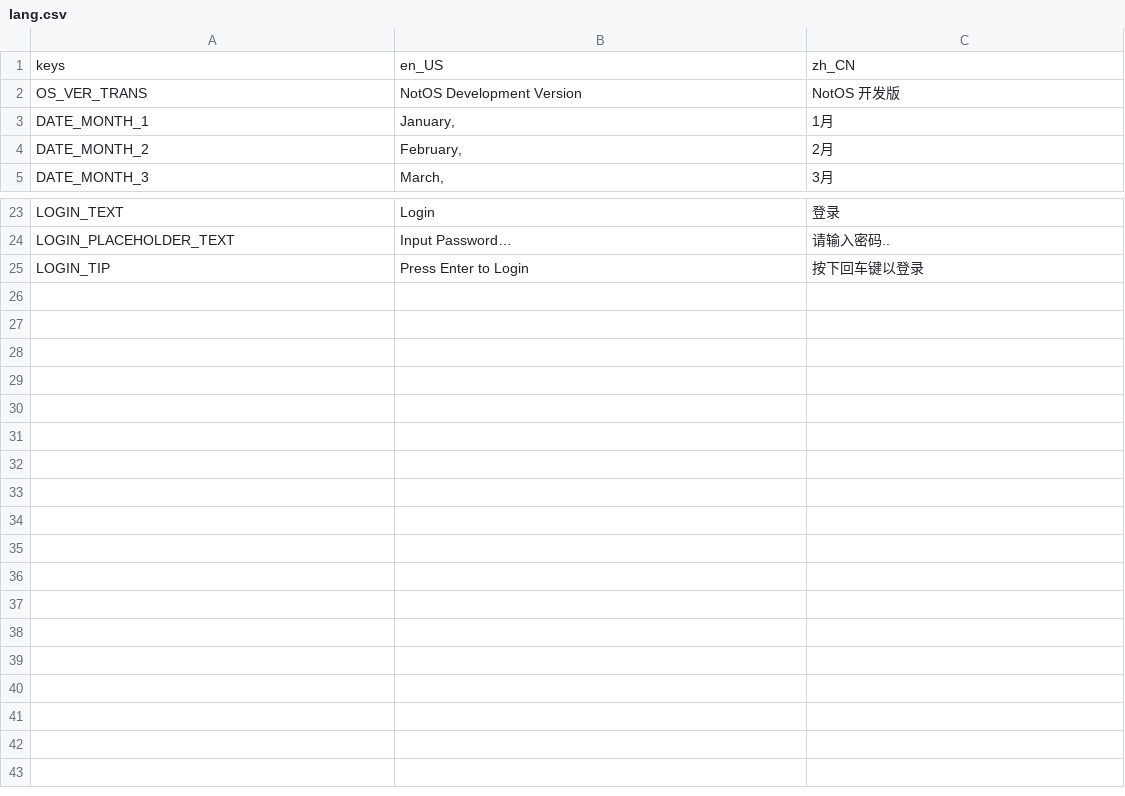
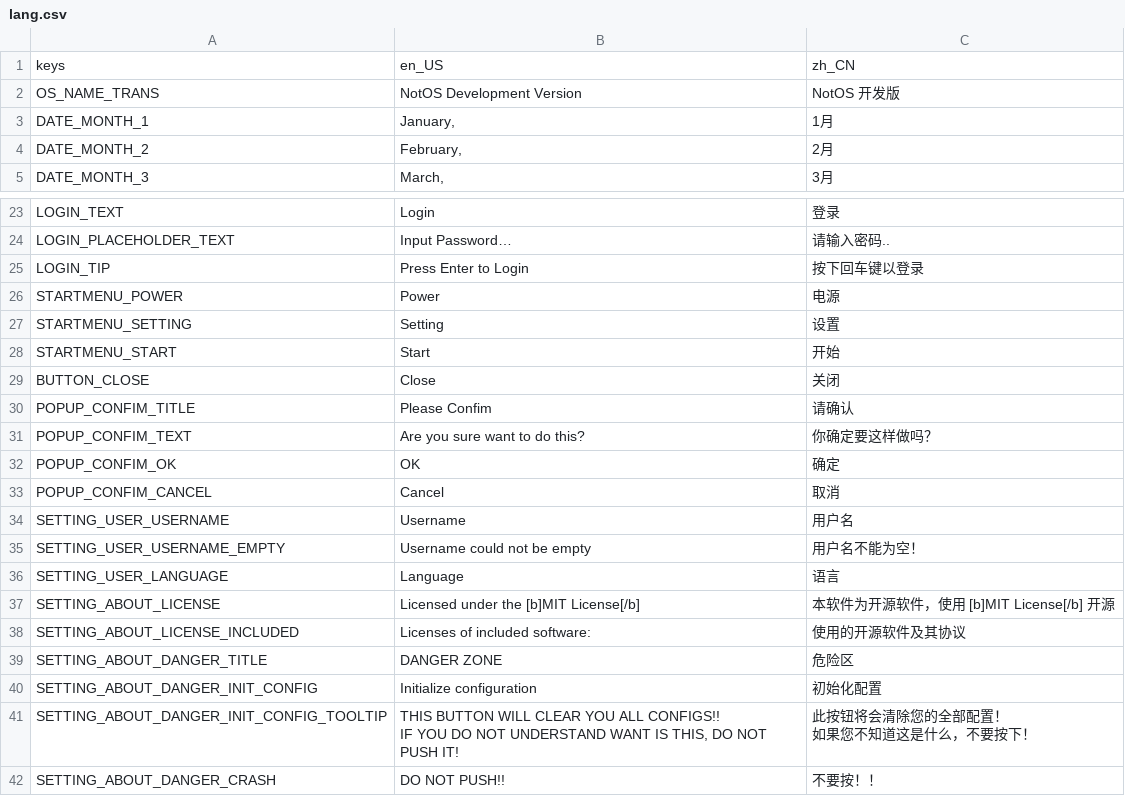
Before and after one commit to Boyquotes/OS-With-Godot, a CSV file: res/langs/lang.csv, drawn as a sheet; only a part is shown, gaps mark what is left out.

Commit message:
fix&feat: Setting Window and Start Screen
Fixed Start Screen doesn't work
Feat: A new setting window.

Signed-off-by: NoFun <nofuncoding@qq.com>

```diff
--- a/res/langs/lang.csv
+++ b/res/langs/lang.csv
@@ -1,3 +1,3 @@
 keys,en_US,zh_CN
-OS_VER_TRANS,NotOS Development Version,NotOS 开发版
+OS_NAME_TRANS,NotOS Development Version,NotOS 开发版
 DATE_MONTH_1,"January, ",1月
@@ -25 +25,20 @@ LOGIN_PLACEHOLDER_TEXT,Input Password…,请输入密码..
 LOGIN_TIP,Press Enter to Login,按下回车键以登录
+STARTMENU_POWER,Power,电源
+STARTMENU_SETTING,Setting,设置
+STARTMENU_START,Start,开始
+BUTTON_CLOSE,Close,关闭
+POPUP_CONFIM_TITLE,Please Confim,请确认
+POPUP_CONFIM_TEXT,Are you sure want to do this?,你确定要这样做吗？
+POPUP_CONFIM_OK,OK,确定
+POPUP_CONFIM_CANCEL,Cancel,取消
+SETTING_USER_USERNAME,Username,用户名
+SETTING_USER_USERNAME_EMPTY,Username could not be empty,用户名不能为空！
+SETTING_USER_LANGUAGE,Language,语言
+SETTING_ABOUT_LICENSE,Licensed under the [b]MIT License[/b],本软件为开源软件，使用 [b]MIT License[/b] 开源
+SETTING_ABOUT_LICENSE_INCLUDED,Licenses of included software:,使用的开源软件及其协议
+SETTING_ABOUT_DANGER_TITLE,DANGER ZONE,危险区
+SETTING_ABOUT_DANGER_INIT_CONFIG,Initialize configuration,初始化配置
+SETTING_ABOUT_DANGER_INIT_CONFIG_TOOLTIP,"THIS BUTTON WILL CLEAR YOU ALL CONFIGS!!
+IF YOU DO NOT UNDERSTAND WANT IS THIS, DO NOT PUSH IT!","此按钮将会清除您的全部配置！
+如果您不知道这是什么，不要按下！"
+SETTING_ABOUT_DANGER_CRASH,DO NOT PUSH!!,不要按！！
```
Also changed, not shown: 17 other files.
